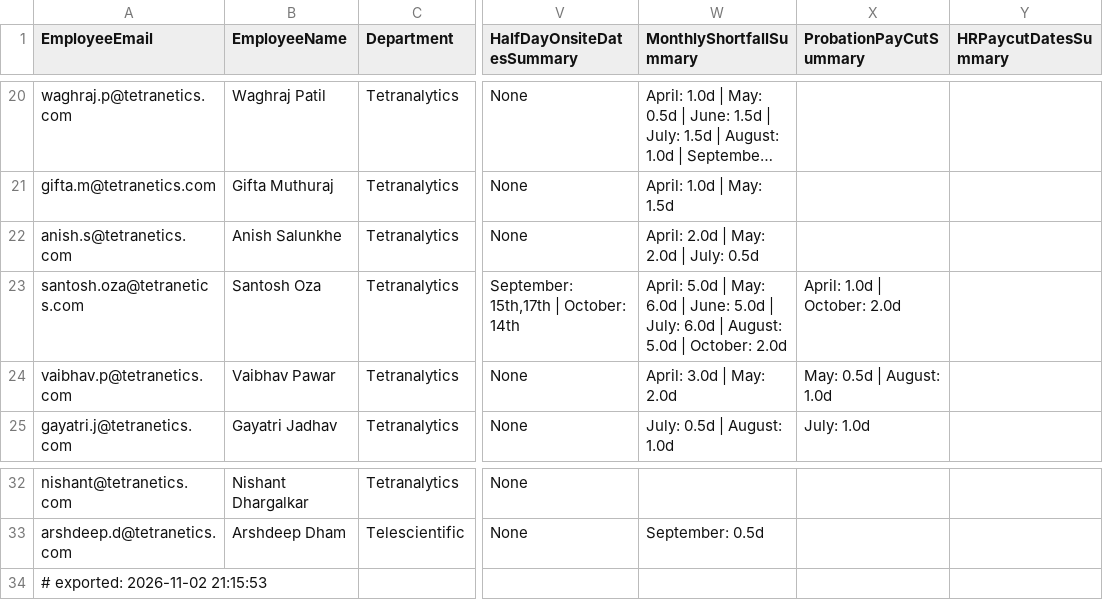
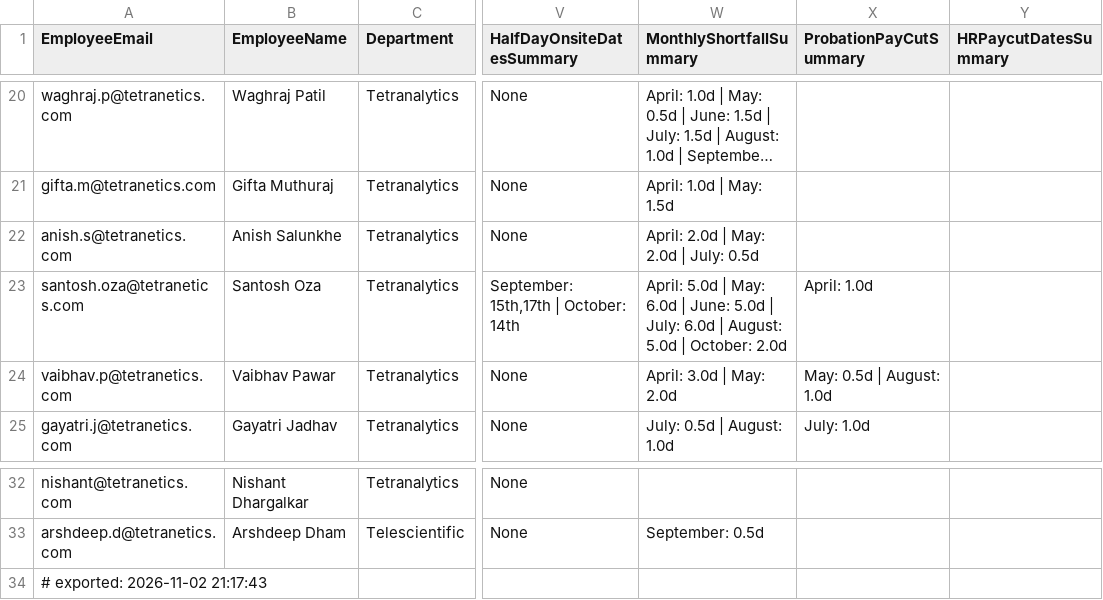
Before and after one commit to buvi-tetranetics/tetranetics-hr-portal, a CSV file: powerapps_data.csv, drawn as a sheet; only a part is shown, gaps mark what is left out; long unchanged cells end in …; the diff names each change by its address in the sheet, - before the commit and + after, or states it on an @@ line.

Commit message:
Update leave data

```diff
--- a/powerapps_data.csv
+++ b/powerapps_data.csv
-X23 (ProbationPayCutSummary): April: 1.0d | October: 2.0d
+X23 (ProbationPayCutSummary): April: 1.0d
-A34 (EmployeeEmail): # exported: 2026-11-02 21:15:53
+A34 (EmployeeEmail): # exported: 2026-11-02 21:17:43
```
Also changed, not shown: daily_punch.csv.
